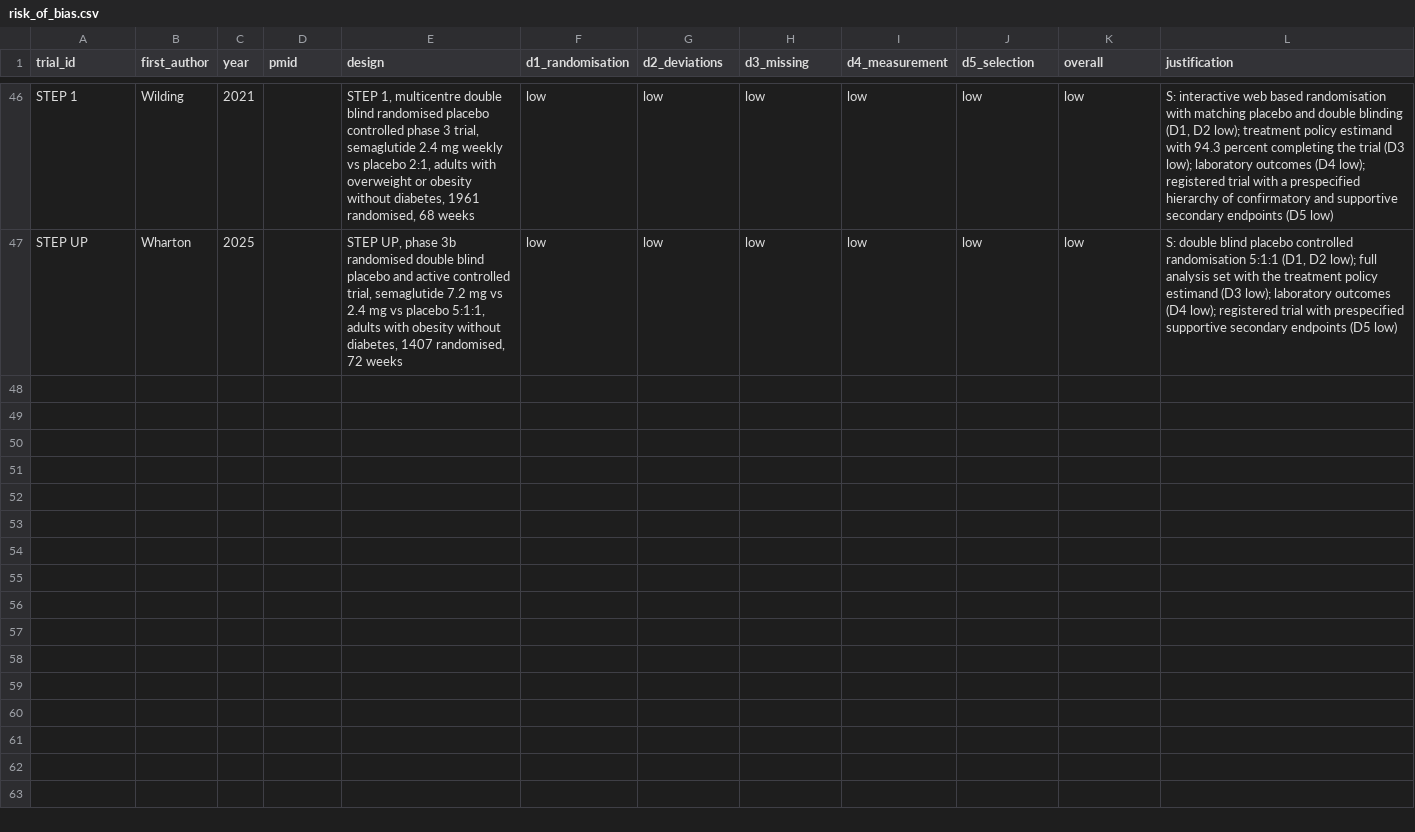
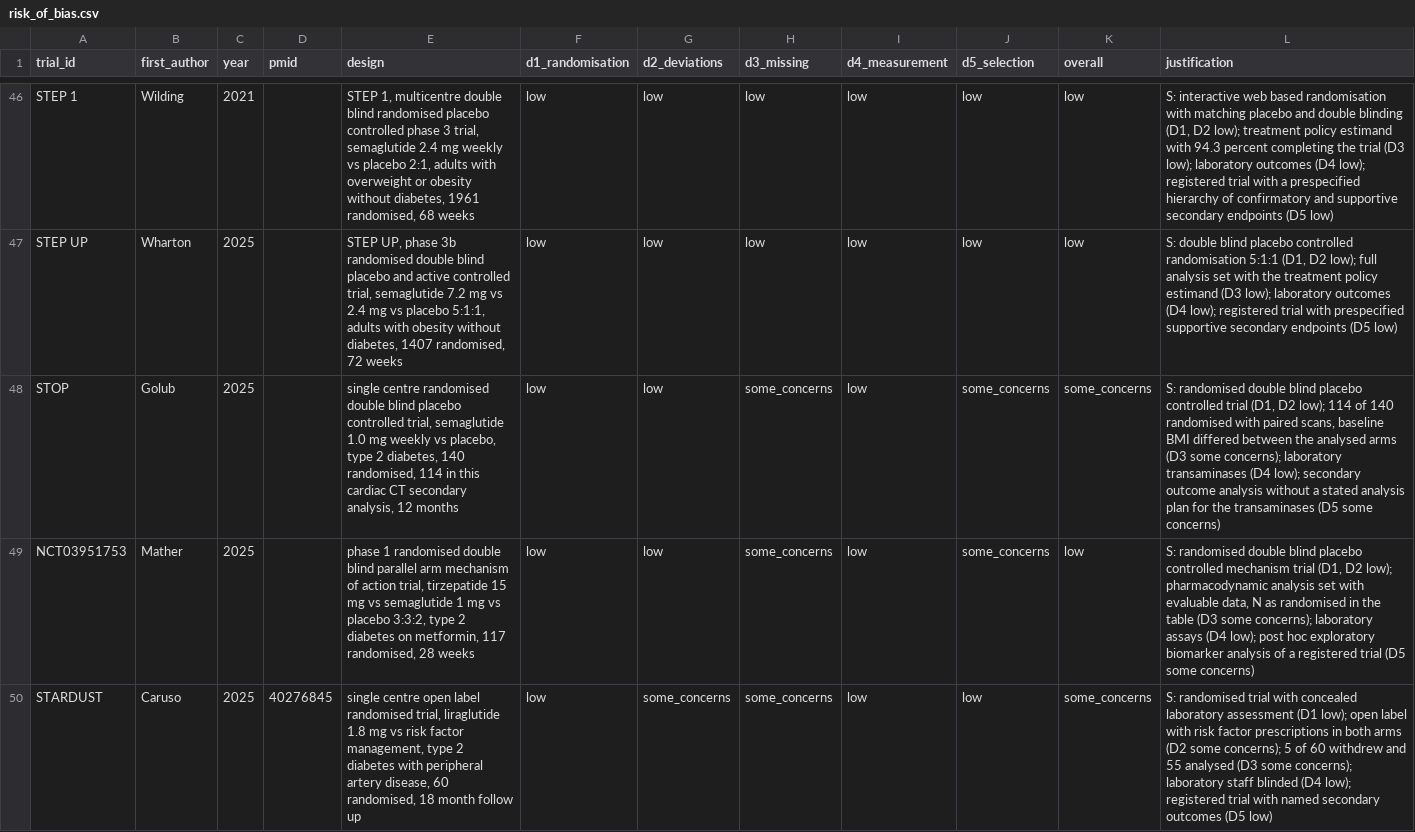
Before and after one commit to julian-borges-md/incretin-aging-biomarkers, a CSV file: analysis/data/risk_of_bias.csv, drawn as a sheet; only a part is shown, gaps mark what is left out; the diff covers the shown part only.

```diff
--- a/analysis/data/risk_of_bias.csv
+++ b/analysis/data/risk_of_bias.csv
@@ -47 +47,4 @@ STEP 1,Wilding,2021,,"STEP 1, multicentre double blind randomised placebo contro
 STEP UP,Wharton,2025,,"STEP UP, phase 3b randomised double blind placebo and active controlled trial, semaglutide 7.2 mg vs 2.4 mg vs placebo 5:1:1, adults with obesity without diabetes, 1407 randomised, 72 weeks",low,low,low,low,low,low,"S: double blind placebo controlled randomisation 5:1:1 (D1, D2 low); full analysis set with the treatment policy estimand (D3 low); laboratory outcomes (D4 low); registered trial with prespecified supportive secondary endpoints (D5 low)"
+STOP,Golub,2025,,"single centre randomised double blind placebo controlled trial, semaglutide 1.0 mg weekly vs placebo, type 2 diabetes, 140 randomised, 114 in this cardiac CT secondary analysis, 12 months",low,low,some_concerns,low,some_concerns,some_concerns,"S: randomised double blind placebo controlled trial (D1, D2 low); 114 of 140 randomised with paired scans, baseline BMI differed between the analysed arms (D3 some concerns); laboratory transaminases (D4 low); secondary outcome analysis without a stated analysis plan for the transaminases (D5 some concerns)"
+NCT03951753,Mather,2025,,"phase 1 randomised double blind parallel arm mechanism of action trial, tirzepatide 15 mg vs semaglutide 1 mg vs placebo 3:3:2, type 2 diabetes on metformin, 117 randomised, 28 weeks",low,low,some_concerns,low,some_concerns,low,"S: randomised double blind placebo controlled mechanism trial (D1, D2 low); pharmacodynamic analysis set with evaluable data, N as randomised in the table (D3 some concerns); laboratory assays (D4 low); post hoc exploratory biomarker analysis of a registered trial (D5 some concerns)"
+STARDUST,Caruso,2025,40276845,"single centre open label randomised trial, liraglutide 1.8 mg vs risk factor management, type 2 diabetes with peripheral artery disease, 60 randomised, 18 month follow up",low,some_concerns,some_concerns,low,low,some_concerns,S: randomised trial with concealed laboratory assessment (D1 low); open label with risk factor prescriptions in both arms (D2 some concerns); 5 of 60 withdrew and 55 analysed (D3 some concerns); laboratory staff blinded (D4 low); registered trial with named secondary outcomes (D5 low)
```
Also changed, not shown: 6 added rows elsewhere in this file, 29 other files.
